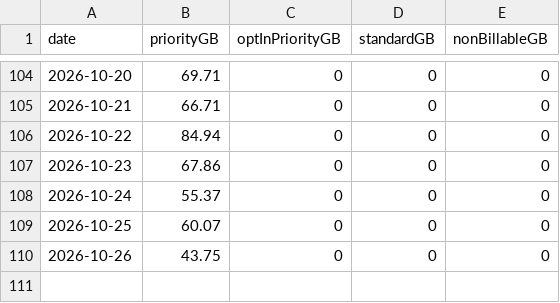
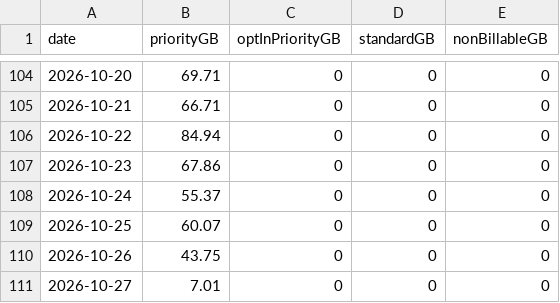
Before and after one commit to huntercole25/SciStarlinkDashboard, a CSV file: starlink_daily_usage.csv, drawn as a sheet; only a part is shown, gaps mark what is left out.

```diff
--- a/starlink_daily_usage.csv
+++ b/starlink_daily_usage.csv
@@ -110 +110,2 @@ date,priorityGB,optInPriorityGB,standardGB,nonBillableGB
 2026-10-26,43.75,0,0,0
+2026-10-27,7.01,0,0,0
```
Also changed, not shown: 1 other file.
